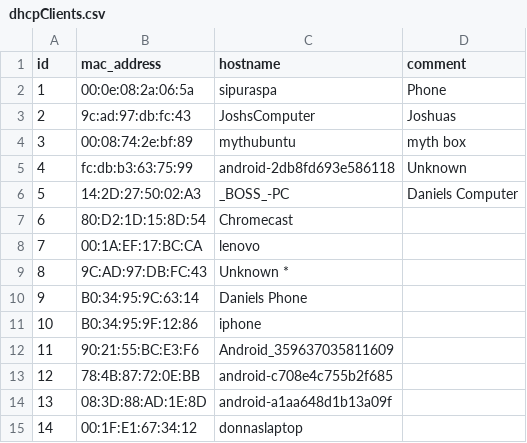
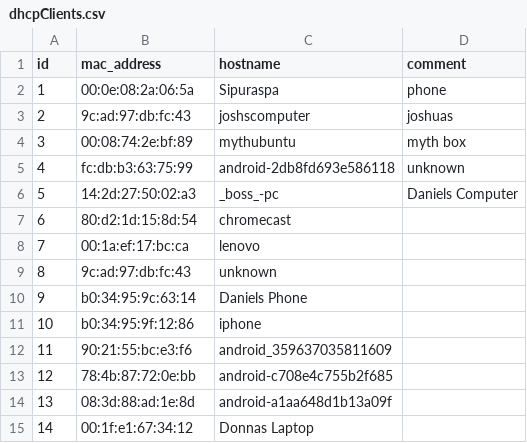
Before and after one commit to beving/inetLogger, a CSV file: src/main/resources/config/liquibase/dhcpClients.csv, drawn as a sheet.

```diff
--- a/src/main/resources/config/liquibase/dhcpClients.csv
+++ b/src/main/resources/config/liquibase/dhcpClients.csv
@@ -1,15 +1,15 @@
 id;mac_address;hostname;comment
-1;00:0e:08:2a:06:5a;sipuraspa;Phone
-2;9c:ad:97:db:fc:43;JoshsComputer;Joshuas
+1;00:0e:08:2a:06:5a;Sipuraspa;phone
+2;9c:ad:97:db:fc:43;joshscomputer;joshuas
 3;00:08:74:2e:bf:89;mythubuntu;myth box
-4;fc:db:b3:63:75:99;android-2db8fd693e586118;Unknown
-5;14:2D:27:50:02:A3;_BOSS_-PC;Daniels Computer
-6;80:D2:1D:15:8D:54;Chromecast;
-7;00:1A:EF:17:BC:CA;lenovo;
-8;9C:AD:97:DB:FC:43;Unknown *;
-9;B0:34:95:9C:63:14;Daniels Phone;	
-10;B0:34:95:9F:12:86;iphone;
-11;90:21:55:BC:E3:F6;Android_359637035811609;	
-12;78:4B:87:72:0E:BB;android-c708e4c755b2f685;	
-13;08:3D:88:AD:1E:8D;android-a1aa648d1b13a09f;	
-14;00:1F:E1:67:34:12;donnaslaptop;
+4;fc:db:b3:63:75:99;android-2db8fd693e586118;unknown
+5;14:2d:27:50:02:a3;_boss_-pc;Daniels Computer
+6;80:d2:1d:15:8d:54;chromecast;
+7;00:1a:ef:17:bc:ca;lenovo;
+8;9c:ad:97:db:fc:43;unknown;
+9;b0:34:95:9c:63:14;Daniels Phone;	
+10;b0:34:95:9f:12:86;iphone;
+11;90:21:55:bc:e3:f6;android_359637035811609;	
+12;78:4b:87:72:0e:bb;android-c708e4c755b2f685;	
+13;08:3d:88:ad:1e:8d;android-a1aa648d1b13a09f;	
+14;00:1f:e1:67:34:12;Donnas Laptop;
```
Also changed, not shown: 6 other files.
